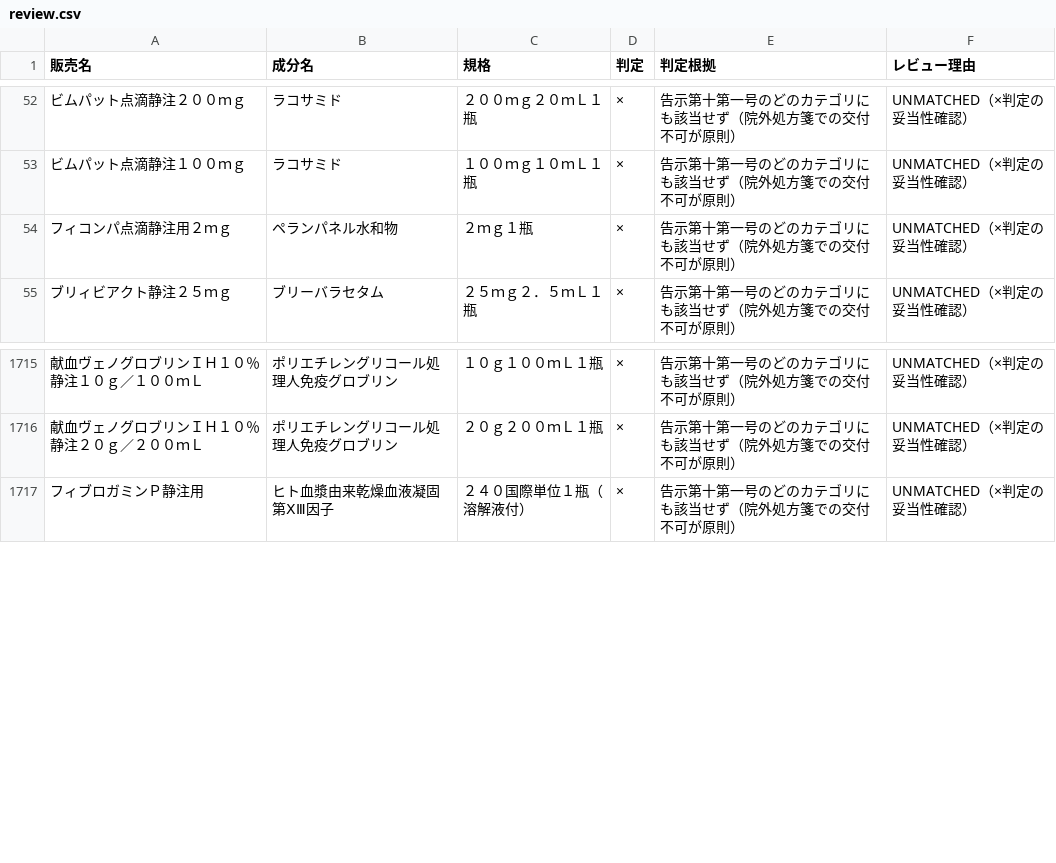
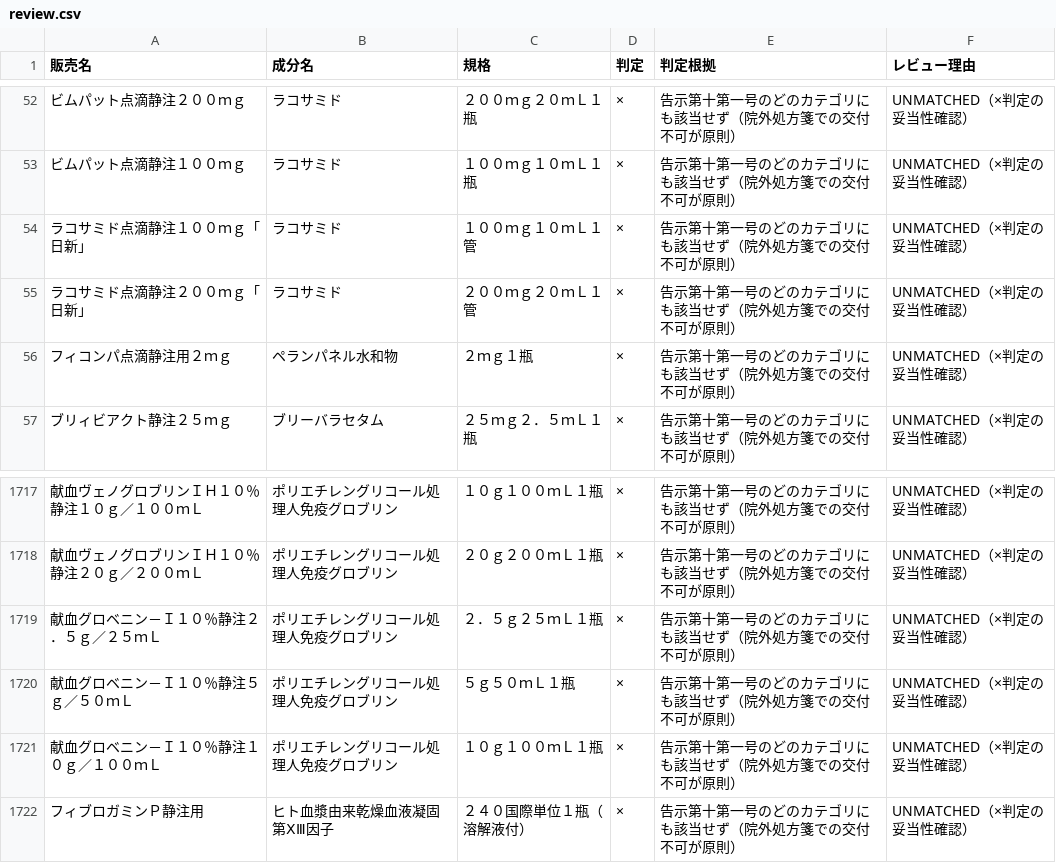
Before and after one commit to oedopharmacy/chusha-kahi, a CSV file: data/review.csv, drawn as a sheet; only a part is shown, gaps mark what is left out.

```diff
--- a/data/review.csv
+++ b/data/review.csv
@@ -53,2 +53,4 @@
 ビムパット点滴静注１００ｍｇ,ラコサミド,１００ｍｇ１０ｍＬ１瓶,×,告示第十第一号のどのカテゴリにも該当せず（院外処方箋での交付不可が原則）,UNMATCHED（×判定の妥当性確認）
+ラコサミド点滴静注１００ｍｇ「日新」,ラコサミド,１００ｍｇ１０ｍＬ１管,×,告示第十第一号のどのカテゴリにも該当せず（院外処方箋での交付不可が原則）,UNMATCHED（×判定の妥当性確認）
+ラコサミド点滴静注２００ｍｇ「日新」,ラコサミド,２００ｍｇ２０ｍＬ１管,×,告示第十第一号のどのカテゴリにも該当せず（院外処方箋での交付不可が原則）,UNMATCHED（×判定の妥当性確認）
 フィコンパ点滴静注用２ｍｇ,ペランパネル水和物,２ｍｇ１瓶,×,告示第十第一号のどのカテゴリにも該当せず（院外処方箋での交付不可が原則）,UNMATCHED（×判定の妥当性確認）
@@ -1716,2 +1718,5 @@
 献血ヴェノグロブリンＩＨ１０％静注２０ｇ／２００ｍＬ,ポリエチレングリコール処理人免疫グロブリン,２０ｇ２００ｍＬ１瓶,×,告示第十第一号のどのカテゴリにも該当せず（院外処方箋での交付不可が原則）,UNMATCHED（×判定の妥当性確認）
+献血グロベニン－Ｉ１０％静注２．５ｇ／２５ｍＬ,ポリエチレングリコール処理人免疫グロブリン,２．５ｇ２５ｍＬ１瓶,×,告示第十第一号のどのカテゴリにも該当せず（院外処方箋での交付不可が原則）,UNMATCHED（×判定の妥当性確認）
+献血グロベニン－Ｉ１０％静注５ｇ／５０ｍＬ,ポリエチレングリコール処理人免疫グロブリン,５ｇ５０ｍＬ１瓶,×,告示第十第一号のどのカテゴリにも該当せず（院外処方箋での交付不可が原則）,UNMATCHED（×判定の妥当性確認）
+献血グロベニン－Ｉ１０％静注１０ｇ／１００ｍＬ,ポリエチレングリコール処理人免疫グロブリン,１０ｇ１００ｍＬ１瓶,×,告示第十第一号のどのカテゴリにも該当せず（院外処方箋での交付不可が原則）,UNMATCHED（×判定の妥当性確認）
 フィブロガミンＰ静注用,ヒト血漿由来乾燥血液凝固第ⅩⅢ因子,２４０国際単位１瓶（溶解液付）,×,告示第十第一号のどのカテゴリにも該当せず（院外処方箋での交付不可が原則）,UNMATCHED（×判定の妥当性確認）
```
Also changed, not shown: data/master.csv, data/yakka_chusha_raw.csv, 3 other files.
